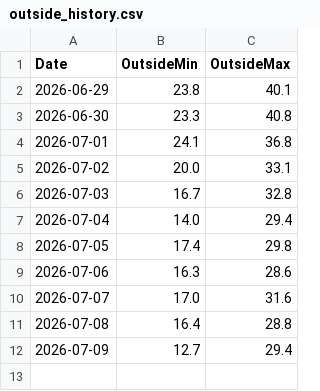
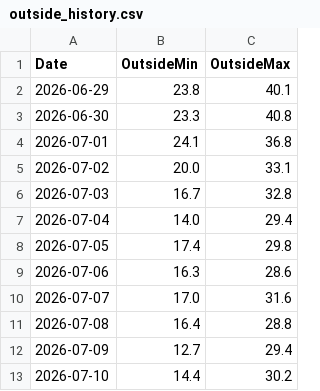
Before and after one commit to energiezolee/esp-outside-temp-log, a CSV file: outside_history.csv, drawn as a sheet.

Commit message:
daily update

```diff
--- a/outside_history.csv
+++ b/outside_history.csv
@@ -12 +12,2 @@ Date,OutsideMin,OutsideMax
 2026-07-09,12.7,29.4
+2026-07-10,14.4,30.2
```
